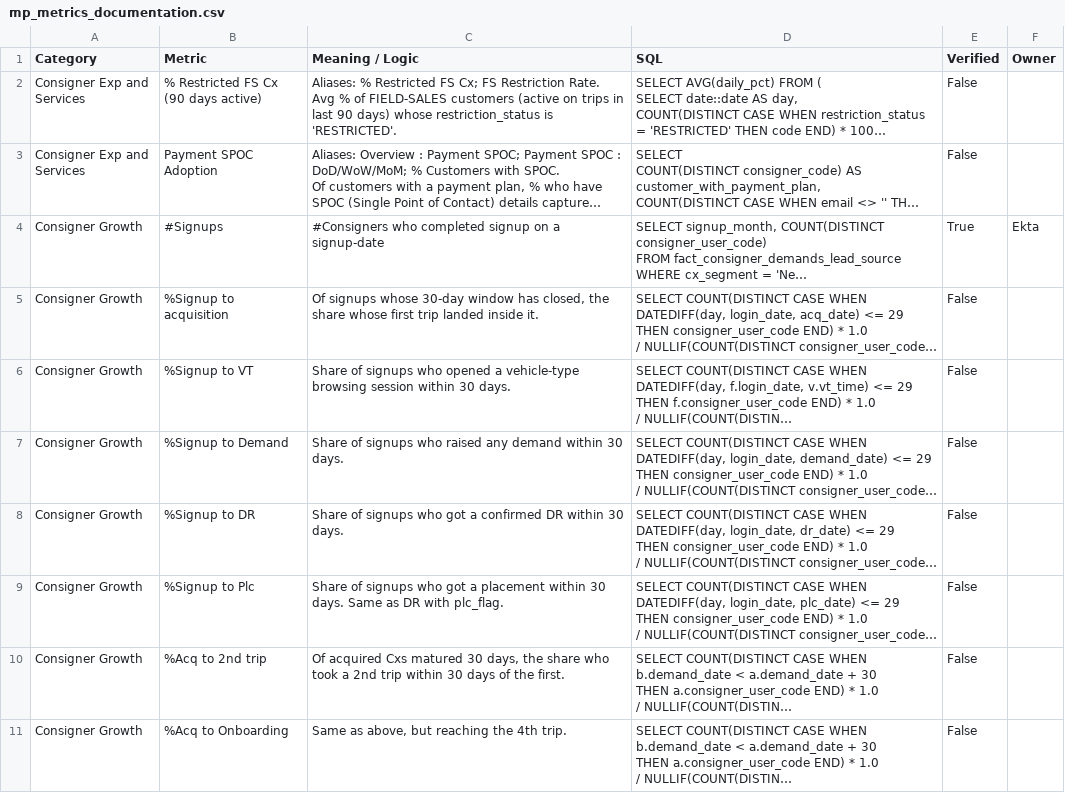
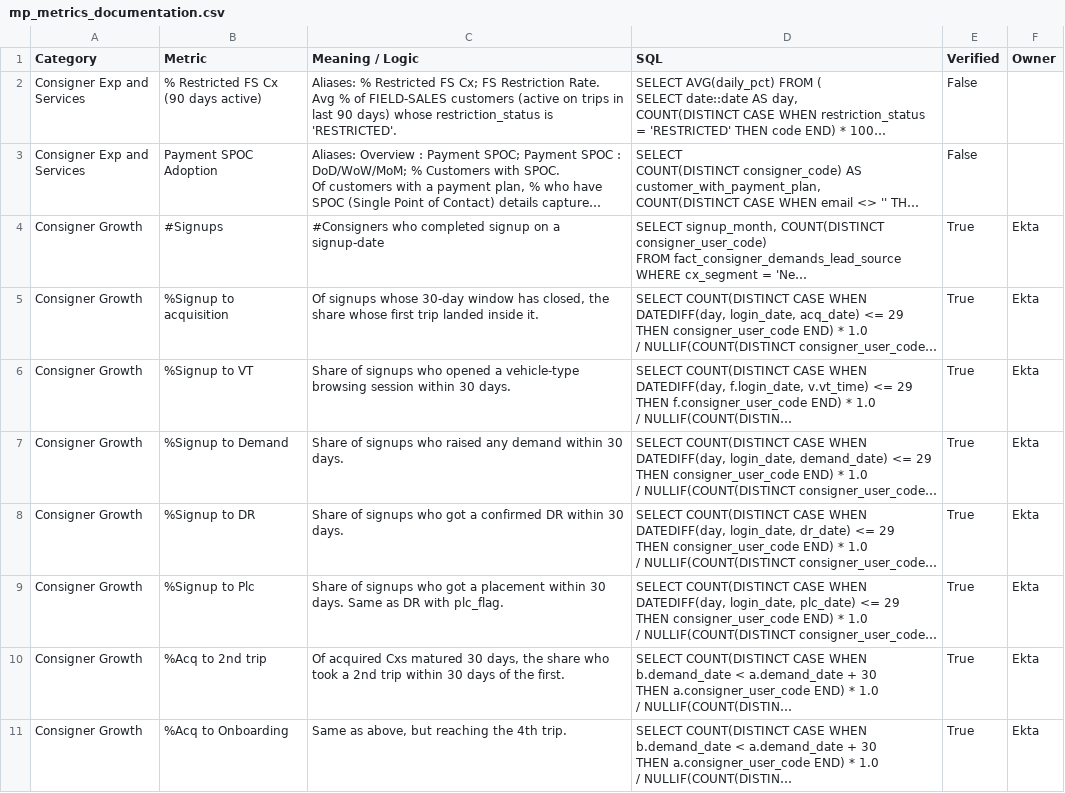
Before and after one commit to Aakash-1499/revolt-we-mp-analytics-assistant, a CSV file: skills/revolt/references/mp_metrics_documentation.csv, drawn as a sheet; only a part is shown; long unchanged cells end in …; the diff covers the shown part only; the diff names each change by its address in the sheet, - before the commit and + after, or states it on an @@ line.

Commit message:
revolt: sync 2 file(s) from Drive

```diff
--- a/skills/revolt/references/mp_metrics_documentation.csv
+++ b/skills/revolt/references/mp_metrics_documentation.csv
-E5:E11 (Verified): False
+E5:E11 (Verified): True
-F5:F11 (Owner): (empty)
+F5:F11 (Owner): Ekta
```
Also changed, not shown: 27 edited cells elsewhere in this file, 1 other file.
